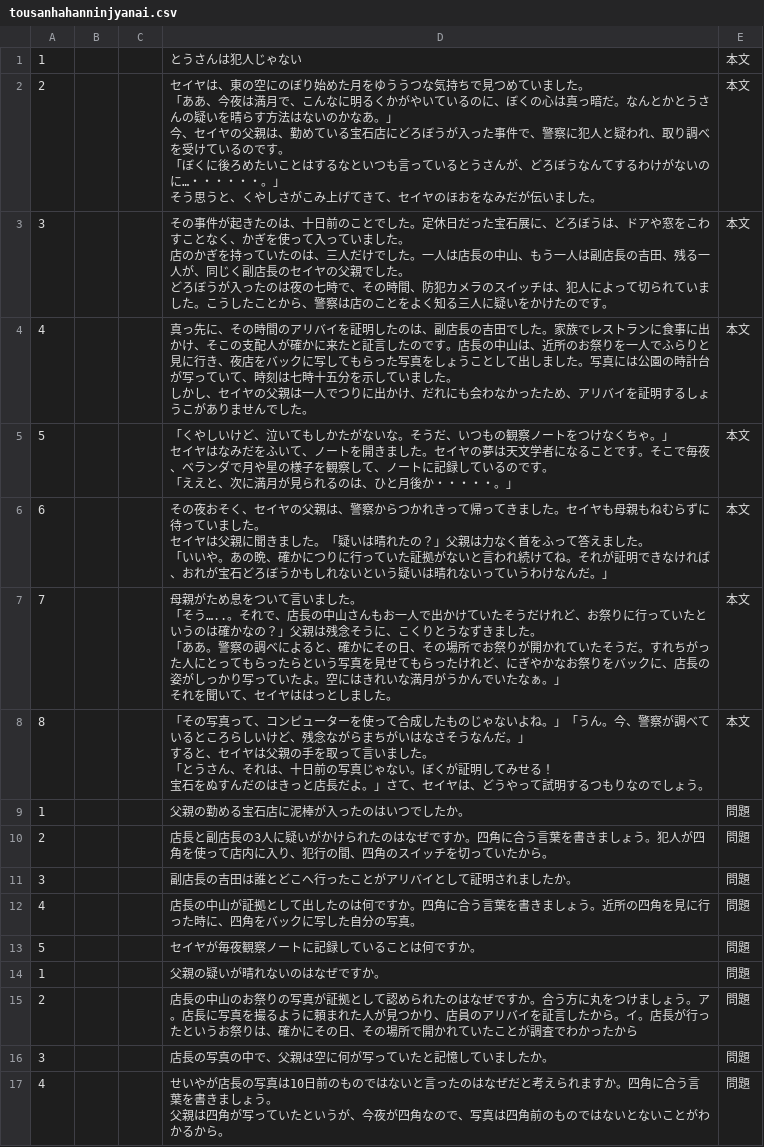
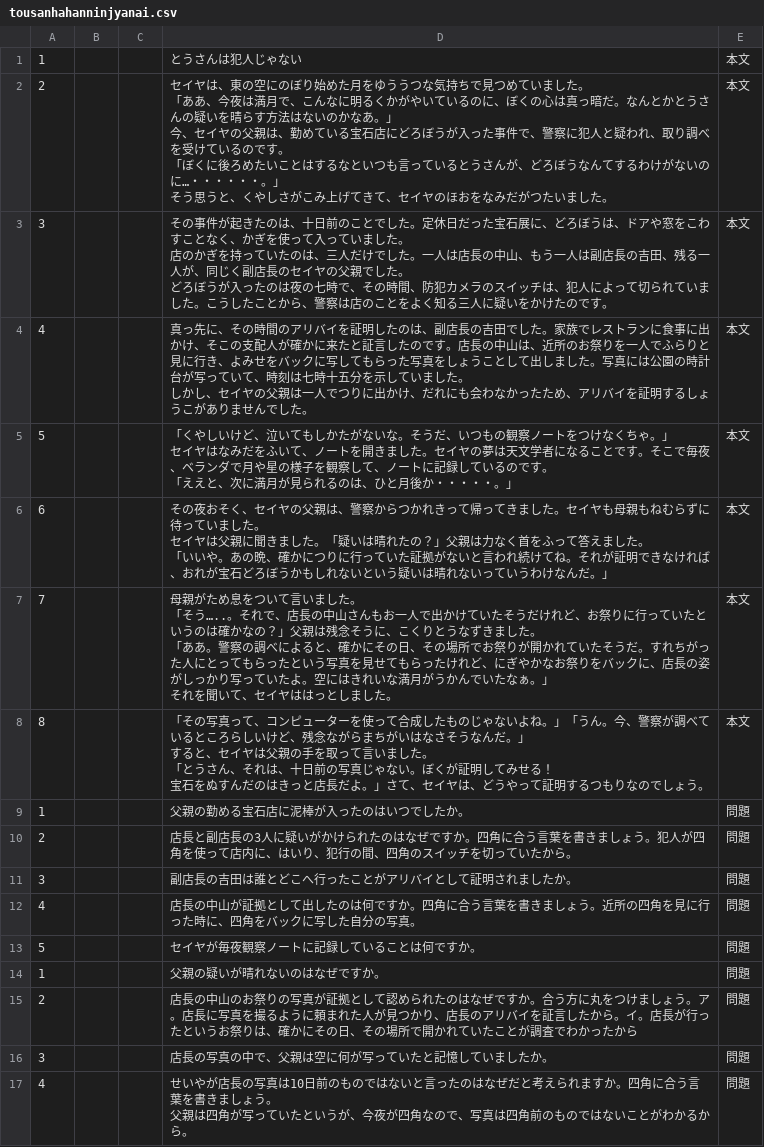
Before and after one commit to yomikaki-rgb/-, a CSV file: students_dokkai/tousanhahanninjyanai.csv, drawn as a sheet.

Commit message:
Update tousanhahanninjyanai.csv

```diff
--- a/students_dokkai/tousanhahanninjyanai.csv
+++ b/students_dokkai/tousanhahanninjyanai.csv
@@ -1,7 +1,7 @@
 1,,,とうさんは犯人じゃない,本文
-2,,,"セイヤは、東の空にのぼり始めた月をゆううつな気持ちで見つめていました。
-「ああ、今夜は満月で、こんなに明るくかがやいているのに、ぼくの心は真っ暗だ。なんとかとうさんの疑いを晴らす方法はないのかなあ。」
-今、セイヤの父親は、勤めている宝石店にどろぼうが入った事件で、警察に犯人と疑われ、取り調べを受けているのです。
-「ぼくに後ろめたいことはするなといつも言っているとうさんが、どろぼうなんてするわけがないのに…・・・・・・。」
-そう思うと、くやしさがこみ上げてきて、セイヤのほおをなみだが伝いました。",本文
+2,,,"セイヤは、東の空にのぼり始めた月をゆううつな気持ちで見つめていました。
+「ああ、今夜は満月で、こんなに明るくかがやいているのに、ぼくの心は真っ暗だ。なんとかとうさんの疑いを晴らす方法はないのかなあ。」
+今、セイヤの父親は、勤めている宝石店にどろぼうが入った事件で、警察に犯人と疑われ、取り調べを受けているのです。
+「ぼくに後ろめたいことはするなといつも言っているとうさんが、どろぼうなんてするわけがないのに…・・・・・・。」
+そう思うと、くやしさがこみ上げてきて、セイヤのほおをなみだがつたいました。",本文
 3,,,"その事件が起きたのは、十日前のことでした。定休日だった宝石展に、どろぼうは、ドアや窓をこわすことなく、かぎを使って入っていました。
@@ -9,4 +9,4 @@
 どろぼうが入ったのは夜の七時で、その時間、防犯カメラのスイッチは、犯人によって切られていました。こうしたことから、警察は店のことをよく知る三人に疑いをかけたのです。",本文
-4,,,"真っ先に、その時間のアリバイを証明したのは、副店長の吉田でした。家族でレストランに食事に出かけ、そこの支配人が確かに来たと証言したのです。店長の中山は、近所のお祭りを一人でふらりと見に行き、夜店をバックに写してもらった写真をしょうことして出しました。写真には公園の時計台が写っていて、時刻は七時十五分を示していました。
-しかし、セイヤの父親は一人でつりに出かけ、だれにも会わなかったため、アリバイを証明するしょうこがありませんでした。",本文
+4,,,"真っ先に、その時間のアリバイを証明したのは、副店長の吉田でした。家族でレストランに食事に出かけ、そこの支配人が確かに来たと証言したのです。店長の中山は、近所のお祭りを一人でふらりと見に行き、よみせをバックに写してもらった写真をしょうことして出しました。写真には公園の時計台が写っていて、時刻は七時十五分を示していました。
+しかし、セイヤの父親は一人でつりに出かけ、だれにも会わなかったため、アリバイを証明するしょうこがありませんでした。",本文
 5,,,"「くやしいけど、泣いてもしかたがないな。そうだ、いつもの観察ノートをつけなくちゃ。」
@@ -17,12 +17,12 @@
 「いいや。あの晩、確かにつりに行っていた証拠がないと言われ続けてね。それが証明できなければ、おれが宝石どろぼうかもしれないという疑いは晴れないっていうわけなんだ。」",本文
-7,,,"母親がため息をついて言いました。
-「そう…..。それで、店長の中山さんもお一人で出かけていたそうだけれど、お祭りに行っていたというのは確かなの？」父親は残念そうに、こくりとうなずきました。
-「ああ。警察の調べによると、確かにその日、その場所でお祭りが開かれていたそうだ。すれちがった人にとってもらったらという写真を見せてもらったけれど、にぎやかなお祭りをバックに、店長の姿がしっかり写っていたよ。空にはきれいな満月がうかんでいたなぁ。」
-それを聞いて、セイヤははっとしました。",本文
-8,,,"「その写真って、コンピューターを使って合成したものじゃないよね。」「うん。今、警察が調べているところらしいけど、残念ながらまちがいはなさそうなんだ。」
-すると、セイヤは父親の手を取って言いました。
-「とうさん、それは、十日前の写真じゃない。ぼくが証明してみせる！
-宝石をぬすんだのはきっと店長だよ。」さて、セイヤは、どうやって試明するつもりなのでしょう。",本文
+7,,,"母親がため息をついて言いました。
+「そう…..。それで、店長の中山さんもお一人で出かけていたそうだけれど、お祭りに行っていたというのは確かなの？」父親は残念そうに、こくりとうなずきました。
+「ああ。警察の調べによると、確かにその日、その場所でお祭りが開かれていたそうだ。すれちがった人にとってもらったという写真を見せてもらったけれど、にぎやかなお祭りをバックに、店長の姿がしっかり写っていたよ。空にはきれいな満月がうかんでいたなぁ。」
+それを聞いて、セイヤははっとしました。",本文
+8,,,"「その写真って、コンピューターを使って合成したものじゃないよね。」「うん。今、警察が調べているところらしいけど、残念ながらまちがいはなさそうなんだ。」
+すると、セイヤは父親の手を取って言いました。
+「とうさん、それは、十日前の写真じゃない。ぼくが証明してみせる！
+宝石をぬすんだのはきっと店長だよ。」さて、セイヤは、どうやって証明するつもりなのでしょう。",本文
 1,,,父親の勤める宝石店に泥棒が入ったのはいつでしたか。,問題
-2,,,店長と副店長の3人に疑いがかけられたのはなぜですか。四角に合う言葉を書きましょう。犯人が四角を使って店内に入り、犯行の間、四角のスイッチを切っていたから。,問題
+2,,,店長と副店長の3人に疑いがかけられたのはなぜですか。四角に合う言葉を書きましょう。犯人が四角を使って店内に、はいり、犯行の間、四角のスイッチを切っていたから。,問題
 3,,,副店長の吉田は誰とどこへ行ったことがアリバイとして証明されましたか。,問題
@@ -31,7 +31,7 @@
 1,,,父親の疑いが晴れないのはなぜですか。,問題
-2,,,店長の中山のお祭りの写真が証拠として認められたのはなぜですか。合う方に丸をつけましょう。ア。店長に写真を撮るように頼まれた人が見つかり、店員のアリバイを証言したから。イ。店長が行ったというお祭りは、確かにその日、その場所で開かれていたことが調査でわかったから,問題
+2,,,店長の中山のお祭りの写真が証拠として認められたのはなぜですか。合う方に丸をつけましょう。ア。店長に写真を撮るように頼まれた人が見つかり、店長のアリバイを証言したから。イ。店長が行ったというお祭りは、確かにその日、その場所で開かれていたことが調査でわかったから,問題
 3,,,"店長の写真の中で、父親は空に何が写っていたと記憶していましたか。
 ",問題
-4,,,"せいやが店長の写真は10日前のものではないと言ったのはなぜだと考えられますか。四角に合う言葉を書きましょう。
-
-父親は四角が写っていたというが、今夜が四角なので、写真は四角前のものではないとないことがわかるから。",問題
+4,,,"せいやが店長の写真は10日前のものではないと言ったのはなぜだと考えられますか。四角に合う言葉を書きましょう。
+
+父親は四角が写っていたというが、今夜が四角なので、写真は四角前のものではないことがわかるから。",問題
```
